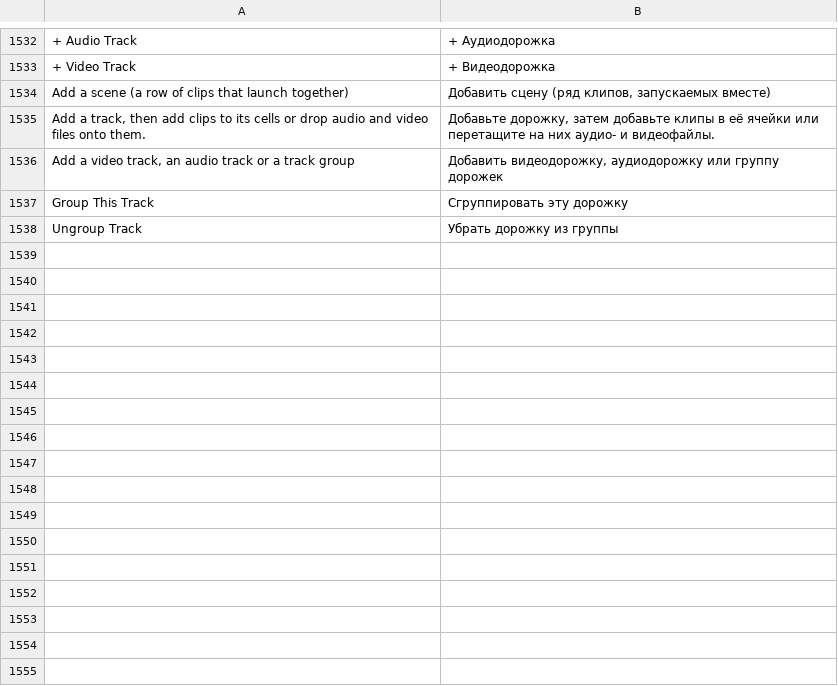
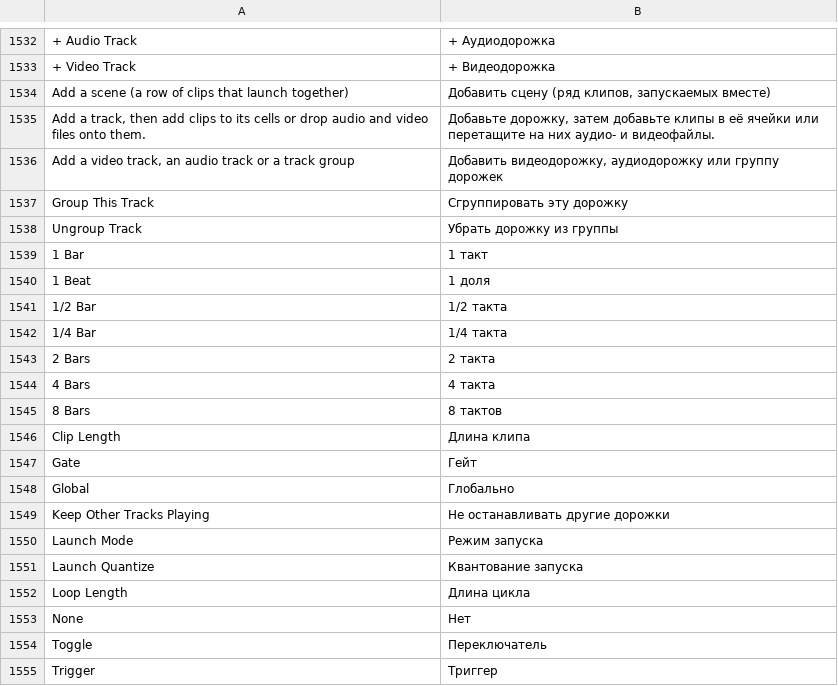
Before and after one commit to n1m21n/Infinite, a TSV file: resources/lang/ru.tsv, drawn as a sheet; only a part is shown, gaps mark what is left out.

Commit message:
Session view: per-clip loop, loop length, launch quantize and launch mode; per-scene quantize and keep-tracks-playing

```diff
--- a/resources/lang/ru.tsv
+++ b/resources/lang/ru.tsv
@@ -1538 +1538,18 @@ Group This Track	Сгруппировать эту дорожку
 Ungroup Track	Убрать дорожку из группы
+1 Bar	1 такт
+1 Beat	1 доля
+1/2 Bar	1/2 такта
+1/4 Bar	1/4 такта
+2 Bars	2 такта
+4 Bars	4 такта
+8 Bars	8 тактов
+Clip Length	Длина клипа
+Gate	Гейт
+Global	Глобально
+Keep Other Tracks Playing	Не останавливать другие дорожки
+Launch Mode	Режим запуска
+Launch Quantize	Квантование запуска
+Loop Length	Длина цикла
+None	Нет
+Toggle	Переключатель
+Trigger	Триггер
```
Also changed, not shown: resources/lang/de.tsv, resources/lang/es.tsv, 11 other files.
